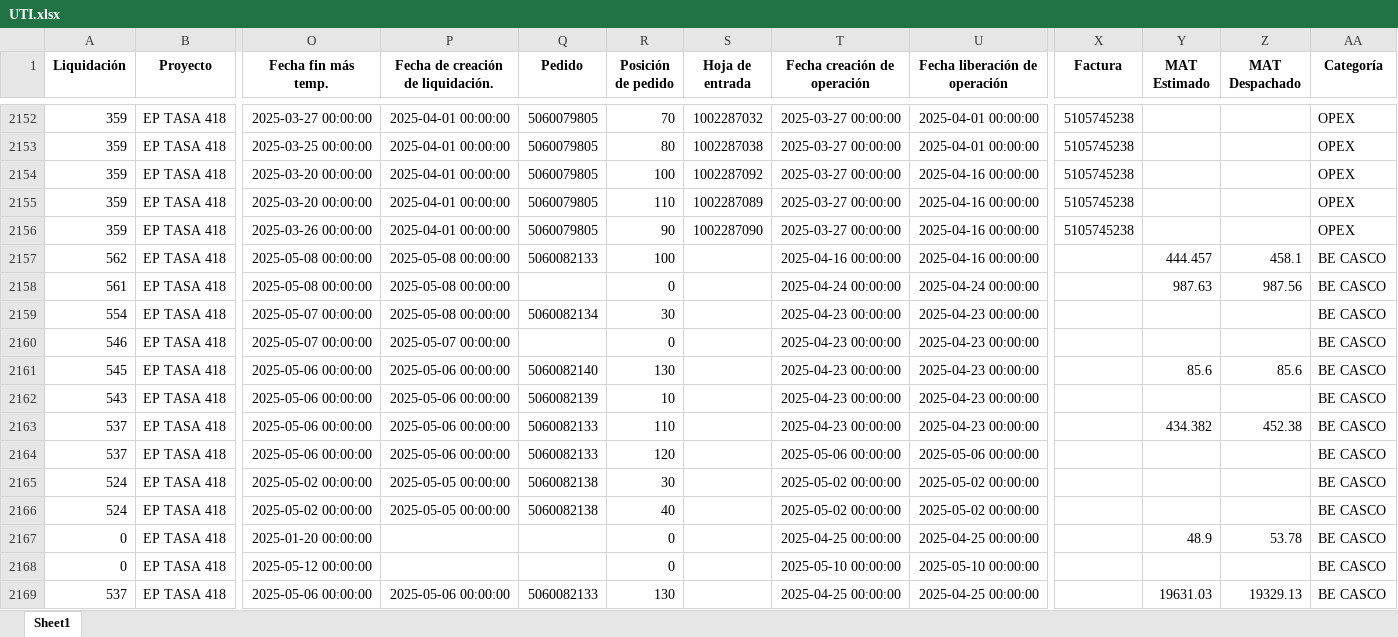
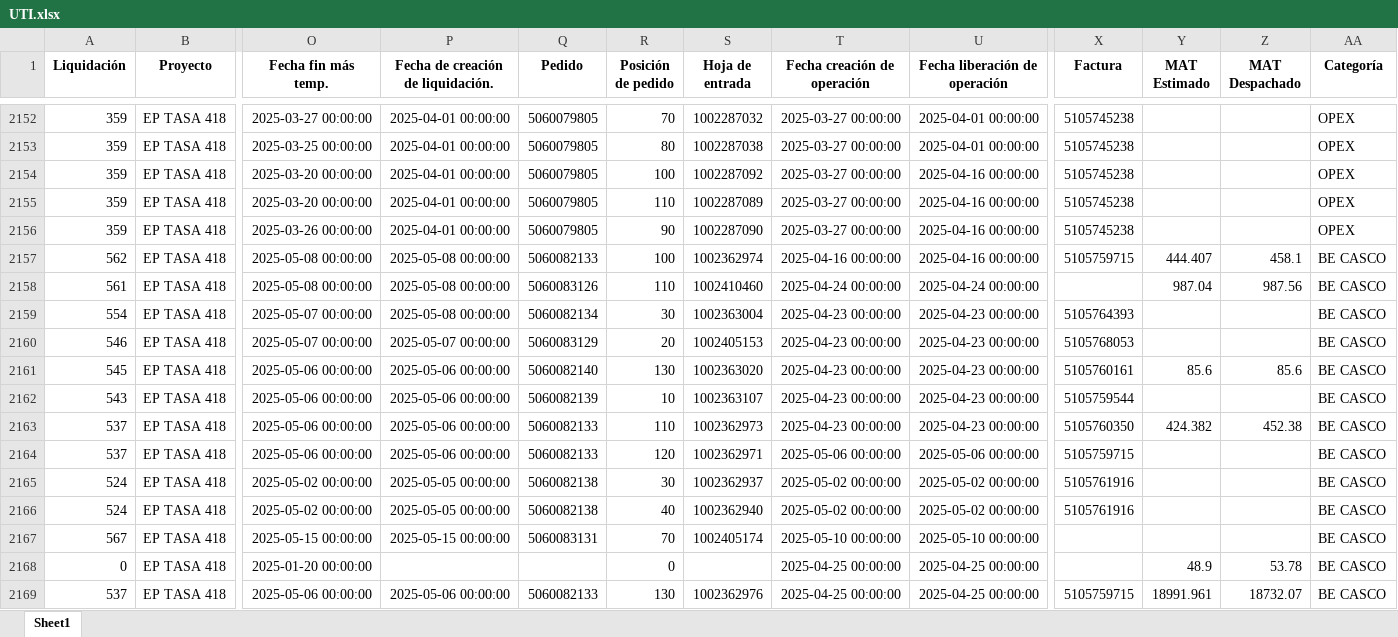
Before and after one commit to ProyectosAstillero/Astillero, an Excel workbook: 2025-1/UTI.xlsx, sheet Sheet1, drawn as a sheet; only a part is shown, gaps mark what is left out; values as stored, in another font and other column widths than the file's, no borders; removed rows and columns are numbered as before the commit, all else as after; rows hold the shown columns only; the diff covers the shown part only; the diff names each change by its address in the sheet, - before the commit and + after, or states it on an @@ line.

```diff
--- a/2025-1/UTI.xlsx (sheet Sheet1)
+++ b/2025-1/UTI.xlsx (sheet Sheet1)
-S2157 (Hoja de entrada): (empty)
+S2157 (Hoja de entrada): 1002362974
-X2157 (Factura): (empty)
+X2157 (Factura): 5105759715
-Y2157 (MAT Estimado): 444.457
+Y2157 (MAT Estimado): 444.407
-Q2158 (Pedido): (empty)
+Q2158 (Pedido): 5060083126
-R2158 (Posición de pedido): 0
+R2158 (Posición de pedido): 110
-S2158 (Hoja de entrada): (empty)
+S2158 (Hoja de entrada): 1002410460
-Y2158 (MAT Estimado): 987.63
+Y2158 (MAT Estimado): 987.04
-S2159 (Hoja de entrada): (empty)
+S2159 (Hoja de entrada): 1002363004
-X2159 (Factura): (empty)
+X2159 (Factura): 5105764393
-Q2160 (Pedido): (empty)
+Q2160 (Pedido): 5060083129
-R2160 (Posición de pedido): 0
+R2160 (Posición de pedido): 20
-S2160 (Hoja de entrada): (empty)
+S2160 (Hoja de entrada): 1002405153
-X2160 (Factura): (empty)
+X2160 (Factura): 5105768053
-S2161 (Hoja de entrada): (empty)
+S2161 (Hoja de entrada): 1002363020
-X2161 (Factura): (empty)
+X2161 (Factura): 5105760161
-S2162 (Hoja de entrada): (empty)
+S2162 (Hoja de entrada): 1002363107
-X2162 (Factura): (empty)
+X2162 (Factura): 5105759544
-S2163 (Hoja de entrada): (empty)
+S2163 (Hoja de entrada): 1002362973
-X2163 (Factura): (empty)
+X2163 (Factura): 5105760350
-Y2163 (MAT Estimado): 434.382
+Y2163 (MAT Estimado): 424.382
-S2164 (Hoja de entrada): (empty)
+S2164 (Hoja de entrada): 1002362971
-X2164 (Factura): (empty)
+X2164 (Factura): 5105759715
-S2165 (Hoja de entrada): (empty)
+S2165 (Hoja de entrada): 1002362937
-X2165:X2166 (Factura): (empty)
+X2165:X2166 (Factura): 5105761916
-S2166 (Hoja de entrada): (empty)
+S2166 (Hoja de entrada): 1002362940
+row 2167: 567 | EP TASA 418 | 2025-05-15 00:00:00 | 2025-05-15 00:00:00 | 5060083131 | 70 | 1002405174 | 2025-05-10 00:00:00 | 2025-05-10 00:00:00 |  |  |  | BE CASCO
-row 2168: 0 | EP TASA 418 | 2025-05-12 00:00:00 |  |  | 0 |  | 2025-05-10 00:00:00 | 2025-05-10 00:00:00 |  |  |  | BE CASCO
-S2169 (Hoja de entrada): (empty)
+S2169 (Hoja de entrada): 1002362976
-X2169 (Factura): (empty)
+X2169 (Factura): 5105759715
-Y2169 (MAT Estimado): 19631.03
+Y2169 (MAT Estimado): 18991.961
-Z2169 (MAT Despachado): 19329.13
+Z2169 (MAT Despachado): 18732.07
```
Also changed, not shown: 10 added rows, 3 removed rows and 1161 edited cells elsewhere in this sheet, 2025-1/REDI.xlsx.
